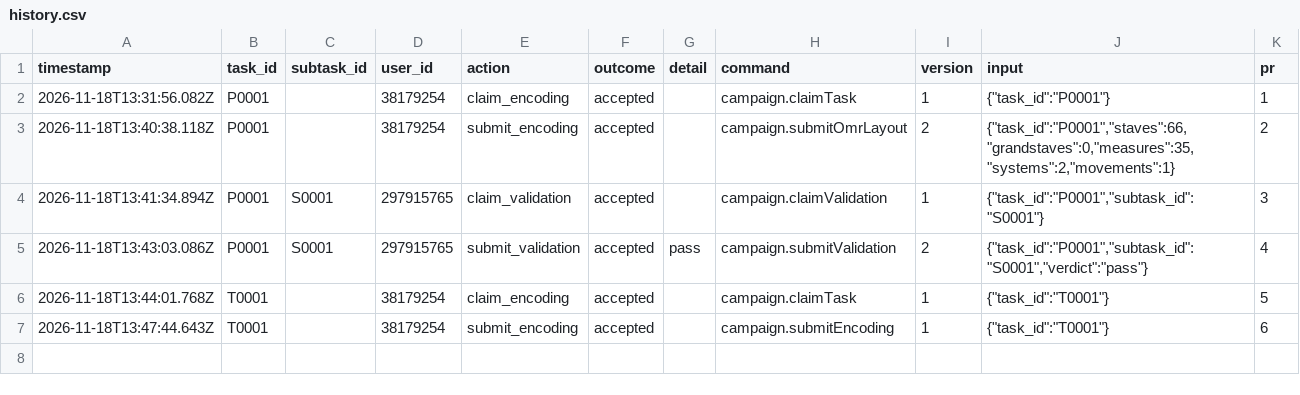
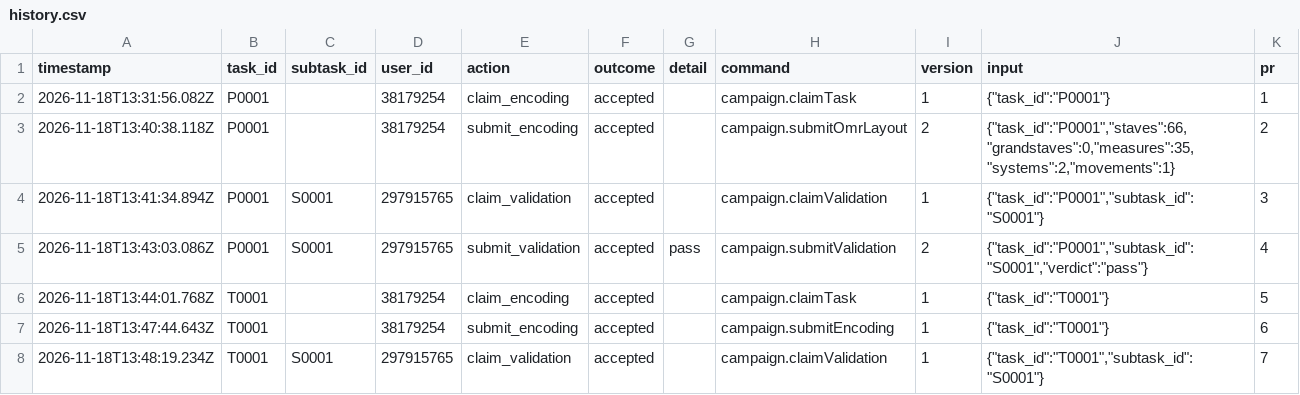
Before and after one commit to ohwjd/test-20261118-musvit, a CSV file: tracking/history.csv, drawn as a sheet; the diff names each change by its address in the sheet, - before the commit and + after, or states it on an @@ line.

```diff
--- a/tracking/history.csv
+++ b/tracking/history.csv
+row 8: 2026-11-18T13:48:19.234Z | T0001 | S0001 | 297915765 | claim_validation | accepted |  | campaign.claimValidation | 1 | {"task_id":"T0001","subtask_id":"S0001"} | 7
```
Also changed, not shown: 1 other file.
